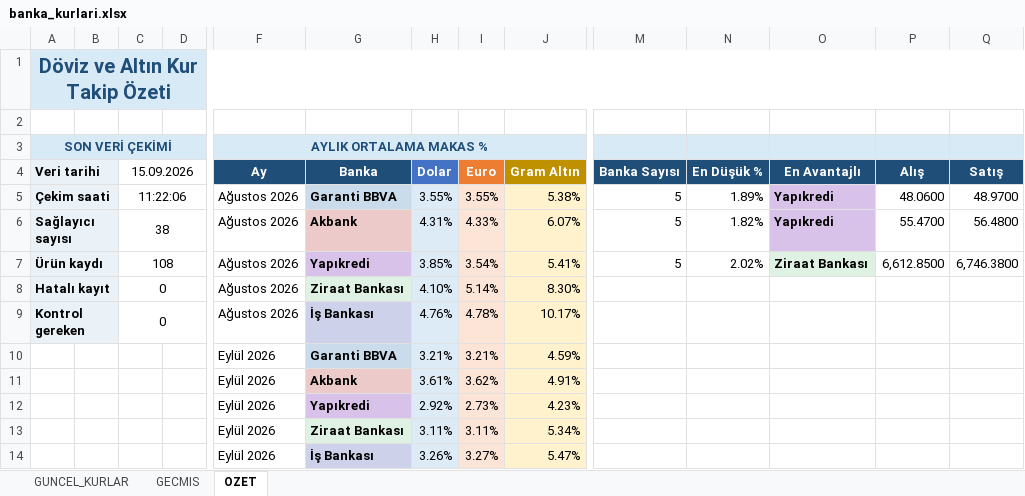
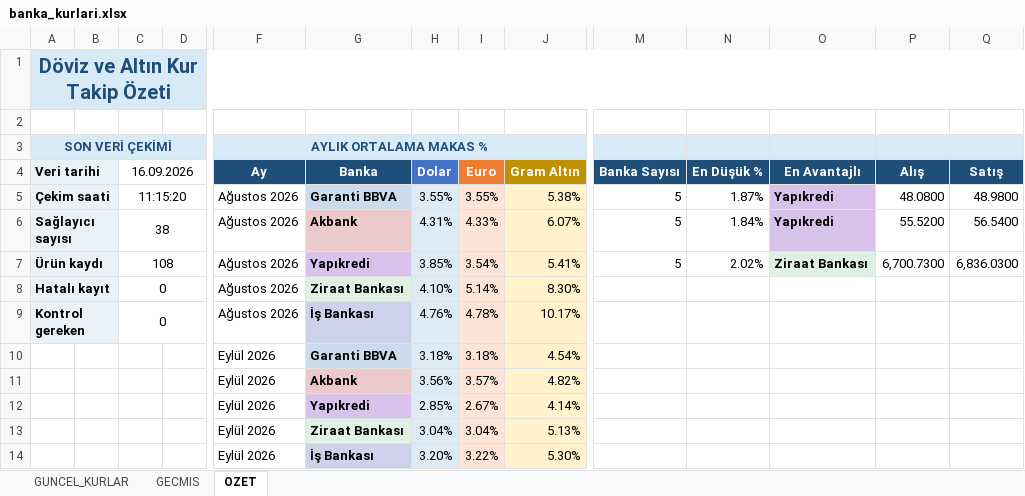
Before and after one commit to OdemeUrunleri/banka-kurlari-takip, an Excel workbook: output/banka_kurlari.xlsx, sheet OZET, drawn as a sheet; only a part is shown, gaps mark what is left out; values as stored, in another font and other column widths than the file's, no borders; charts and pictures not drawn; removed rows and columns are numbered as before the commit, all else as after; rows hold the shown columns only; the diff names each change by its address in the sheet, - before the commit and + after, or states it on an @@ line.

```diff
--- a/output/banka_kurlari.xlsx (sheet OZET)
+++ b/output/banka_kurlari.xlsx (sheet OZET)
-C4: 15.09.2026
+C4: 16.09.2026
-C5 (16.09.2026): 11:22:06
+C5 (16.09.2026): 11:15:20
-N5 (En Düşük %): 1.89%
+N5 (En Düşük %): 1.87%
-P5 (Alış): 48.0600
+P5 (Alış): 48.0800
-Q5 (Satış): 48.9700
+Q5 (Satış): 48.9800
-N6 (En Düşük %): 1.82%
+N6 (En Düşük %): 1.84%
-P6 (Alış): 55.4700
+P6 (Alış): 55.5200
-Q6 (Satış): 56.4800
+Q6 (Satış): 56.5400
-P7 (Alış): 6,612.8500
+P7 (Alış): 6,700.7300
-Q7 (Satış): 6,746.3800
+Q7 (Satış): 6,836.0300
-row 10:  |  |  |  | Eylül 2026 | Garanti BBVA | 3.21% | 3.21% | 4.59%
-row 11:  |  |  |  | Eylül 2026 | Akbank | 3.61% | 3.62% | 4.91%
-row 12:  |  |  |  | Eylül 2026 | Yapıkredi | 2.92% | 2.73% | 4.23%
-row 13:  |  |  |  | Eylül 2026 | Ziraat Bankası | 3.11% | 3.11% | 5.34%
-row 14:  |  |  |  | Eylül 2026 | İş Bankası | 3.26% | 3.27% | 5.47%
+row 10:  |  |  |  | Eylül 2026 | Garanti BBVA | 3.18% | 3.18% | 4.54%
+row 11:  |  |  |  | Eylül 2026 | Akbank | 3.56% | 3.57% | 4.82%
+row 12:  |  |  |  | Eylül 2026 | Yapıkredi | 2.85% | 2.67% | 4.14%
+row 13:  |  |  |  | Eylül 2026 | Ziraat Bankası | 3.04% | 3.04% | 5.13%
+row 14:  |  |  |  | Eylül 2026 | İş Bankası | 3.20% | 3.22% | 5.30%
```
Also changed, not shown: sheet GECMIS, sheet GUNCEL_KURLAR, charts or pictures, 2 other files.
